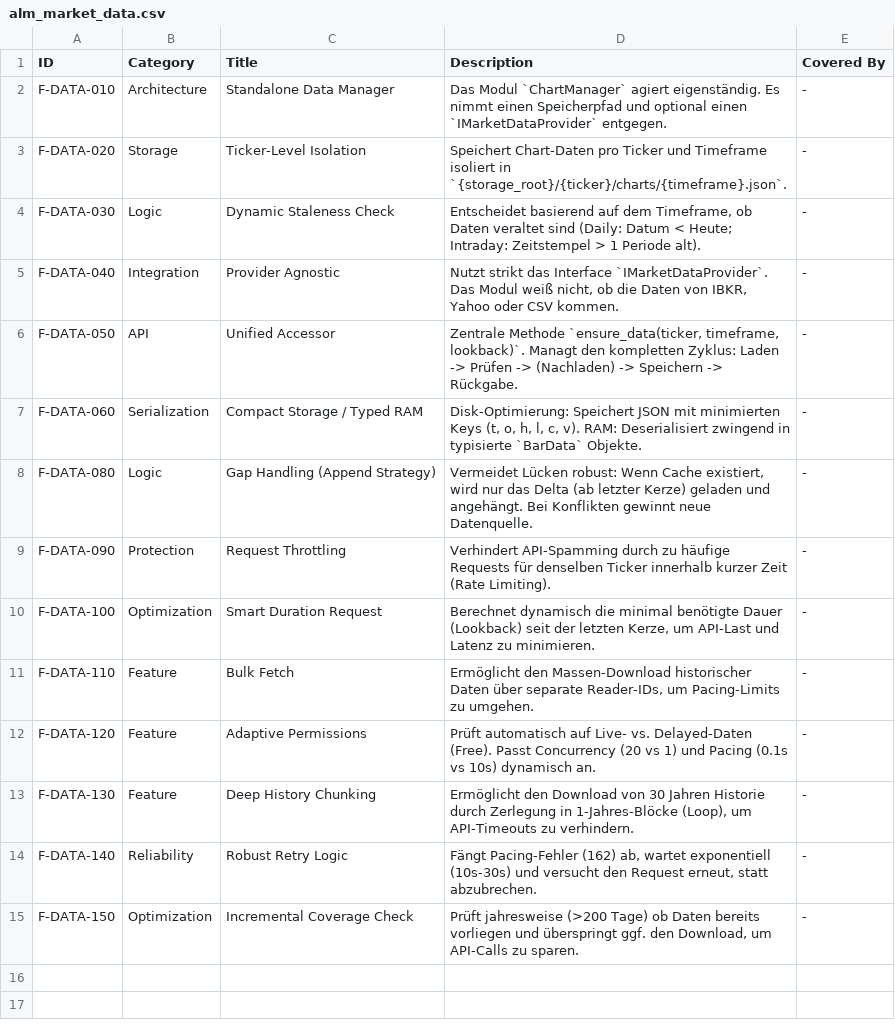
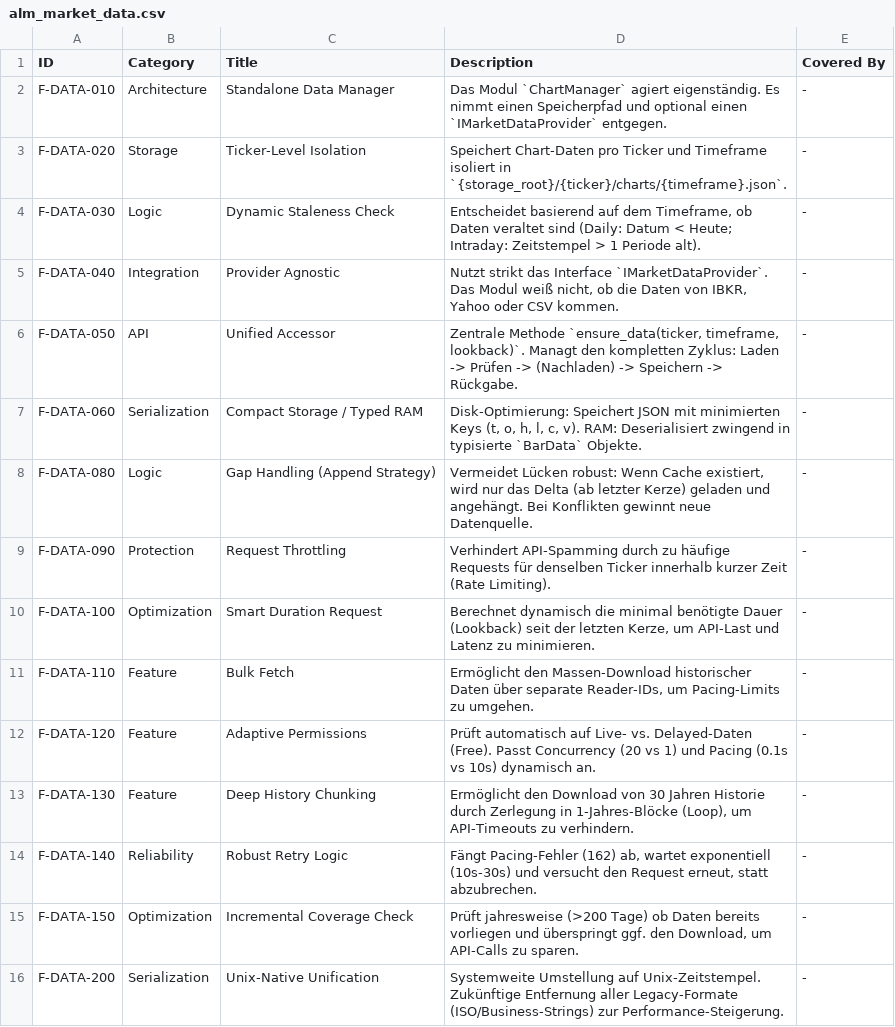
Before and after one commit to ganjoe/stock-logger-v5, a CSV file: py_market_data/alm_market_data.csv, drawn as a sheet.

```diff
--- a/py_market_data/alm_market_data.csv
+++ b/py_market_data/alm_market_data.csv
@@ -15 +15,2 @@ F-DATA-140,Reliability,Robust Retry Logic,"Fängt Pacing-Fehler (162) ab, wartet
 F-DATA-150,Optimization,Incremental Coverage Check,"Prüft jahresweise (>200 Tage) ob Daten bereits vorliegen und überspringt ggf. den Download, um API-Calls zu sparen.",-
+F-DATA-200,Serialization,Unix-Native Unification,Systemweite Umstellung auf Unix-Zeitstempel. Zukünftige Entfernung aller Legacy-Formate (ISO/Business-Strings) zur Performance-Steigerung.,-
```
Also changed, not shown: 4 other files.
